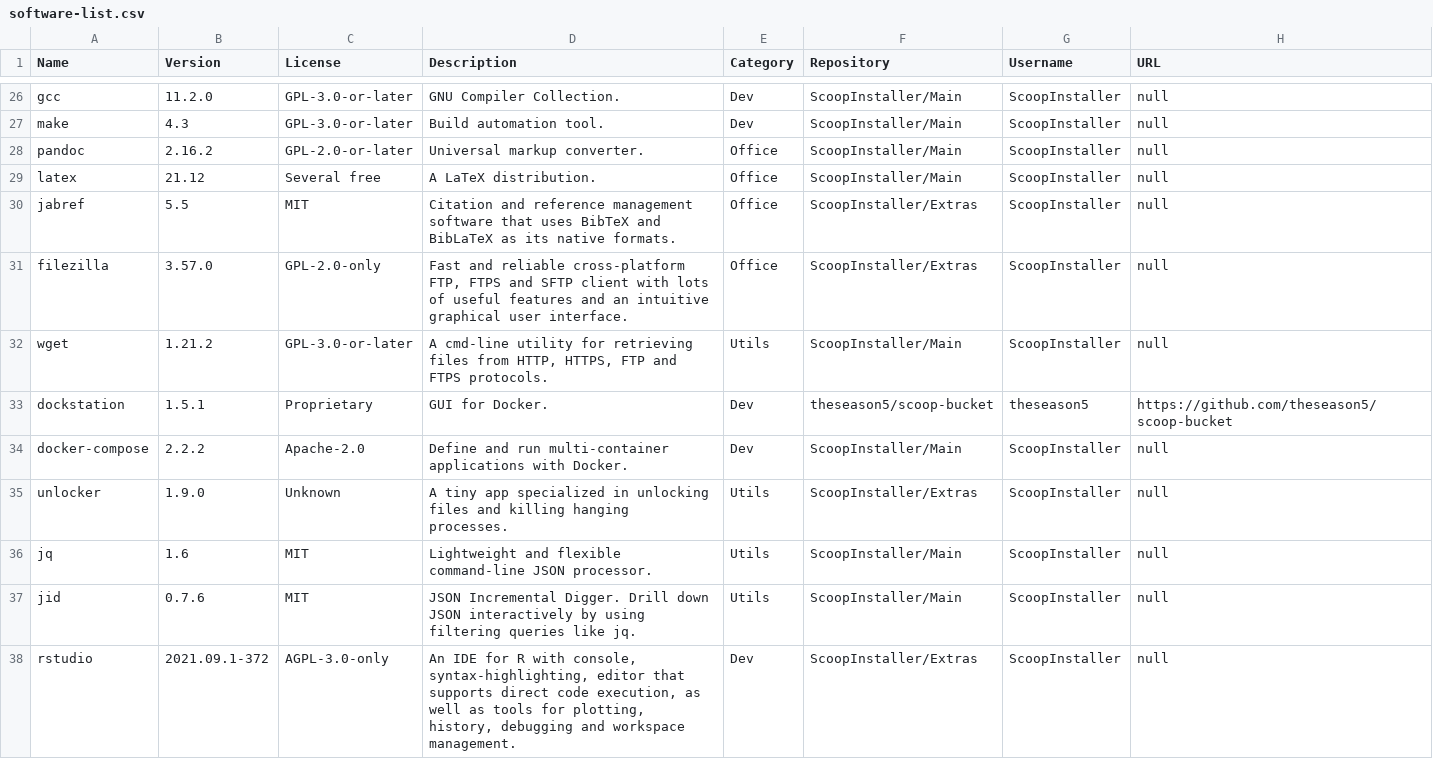
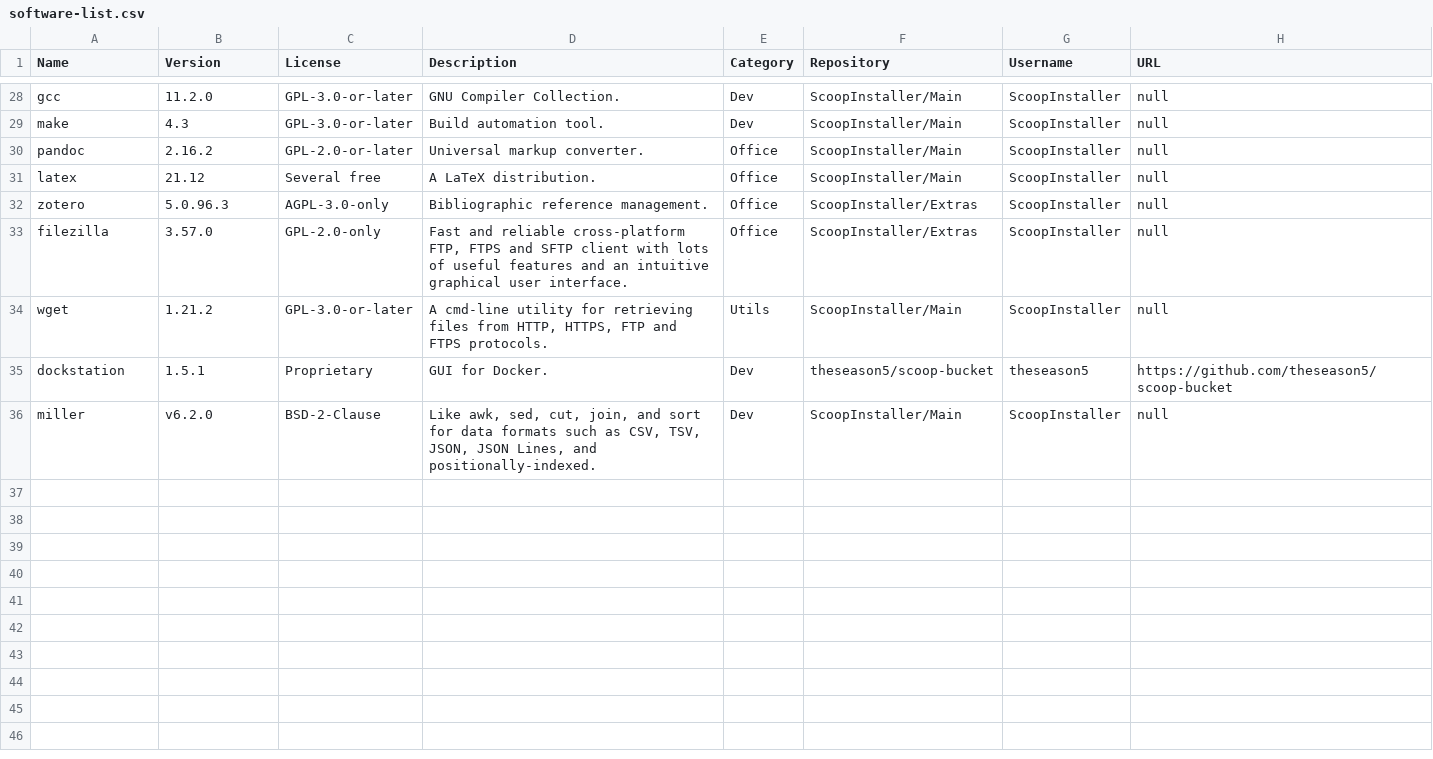
Before and after one commit to mpalenciaolivar/Windows-bootstrapping, a CSV file: resources/software-list.csv, drawn as a sheet; only a part is shown, gaps mark what is left out; the diff covers the shown part only.

Commit message:
Update software-list.csv

```diff
--- a/resources/software-list.csv
+++ b/resources/software-list.csv
@@ -29,3 +31,3 @@ pandoc,2.16.2,GPL-2.0-or-later,Universal markup converter.,Office,ScoopInstaller
 latex,21.12,Several free,A LaTeX distribution.,Office,ScoopInstaller/Main,ScoopInstaller,null
-jabref,5.5,MIT,Citation and reference management software that uses BibTeX and BibLaTeX as its native formats.,Office,ScoopInstaller/Extras,ScoopInstaller,null
+zotero,5.0.96.3,AGPL-3.0-only,Bibliographic reference management.,Office,ScoopInstaller/Extras,ScoopInstaller,null
 filezilla,3.57.0,GPL-2.0-only,"Fast and reliable cross-platform FTP, FTPS and SFTP client with lots of useful features and an intuitive graphical user interface.",Office,ScoopInstaller/Extras,ScoopInstaller,null
@@ -33,6 +35,2 @@ wget,1.21.2,GPL-3.0-or-later,"A cmd-line utility for retrieving files from HTTP,
 dockstation,1.5.1,Proprietary,GUI for Docker.,Dev,theseason5/scoop-bucket,theseason5,https://github.com/theseason5/scoop-bucket
-docker-compose,2.2.2,Apache-2.0,Define and run multi-container applications with Docker.,Dev,ScoopInstaller/Main,ScoopInstaller,null
-unlocker,1.9.0,Unknown,A tiny app specialized in unlocking files and killing hanging processes.,Utils,ScoopInstaller/Extras,ScoopInstaller,null
-jq,1.6,MIT,Lightweight and flexible command-line JSON processor.,Utils,ScoopInstaller/Main,ScoopInstaller,null
-jid,0.7.6,MIT,JSON Incremental Digger. Drill down JSON interactively by using filtering queries like jq.,Utils,ScoopInstaller/Main,ScoopInstaller,null
-rstudio,2021.09.1-372,AGPL-3.0-only,"An IDE for R with console, syntax-highlighting, editor that supports direct code execution, as well as tools for plotting, history, debugging and workspace management.",Dev,ScoopInstaller/Extras,ScoopInstaller,null
+miller,v6.2.0,BSD-2-Clause,"Like awk, sed, cut, join, and sort for data formats such as CSV, TSV, JSON, JSON Lines, and positionally-indexed.",Dev,ScoopInstaller/Main,ScoopInstaller,null
```
Also changed, not shown: 3 added rows, 10 removed rows and 2 edited cells elsewhere in this file.
